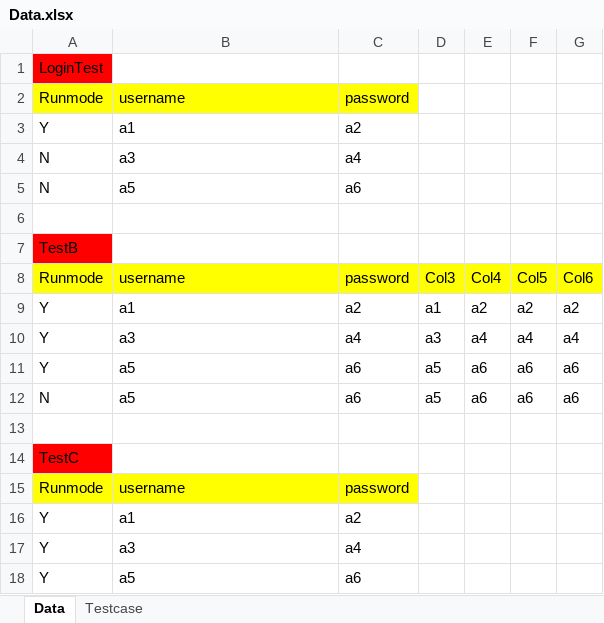
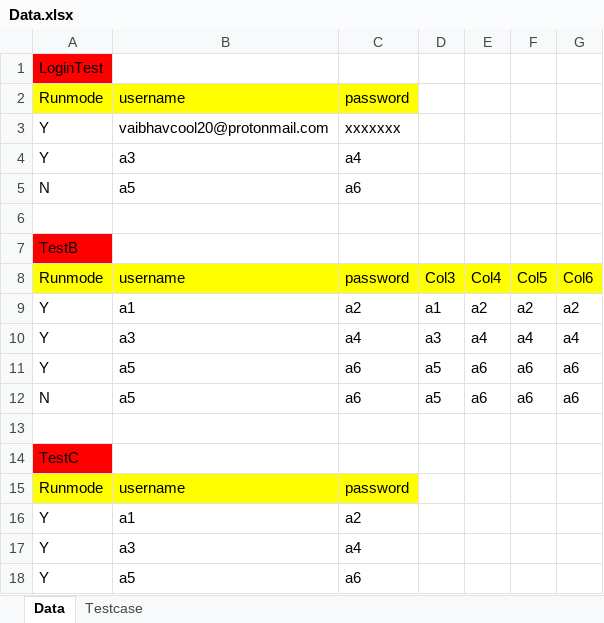
Before and after one commit to vaibhavgupta20/POMWithPF, an Excel workbook: Data.xlsx, sheet Data, drawn as a sheet; values as stored, in another font and other column widths than the file's, no borders; the diff names each change by its address in the sheet, - before the commit and + after, or states it on an @@ line.

```diff
--- a/Data.xlsx (sheet Data)
+++ b/Data.xlsx (sheet Data)
-B3: a1
+B3: vaibhavcool20@protonmail.com
-C3: a2
+C3: xxxxxxx
-A4: N
+A4: Y
```
Also changed, not shown: 42 other files.
